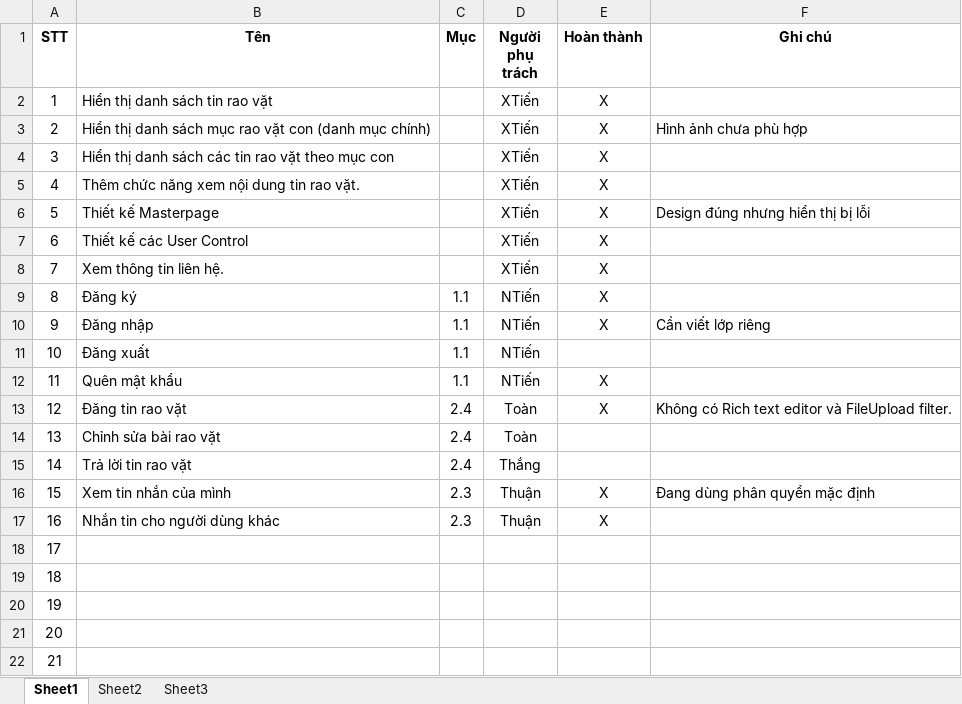
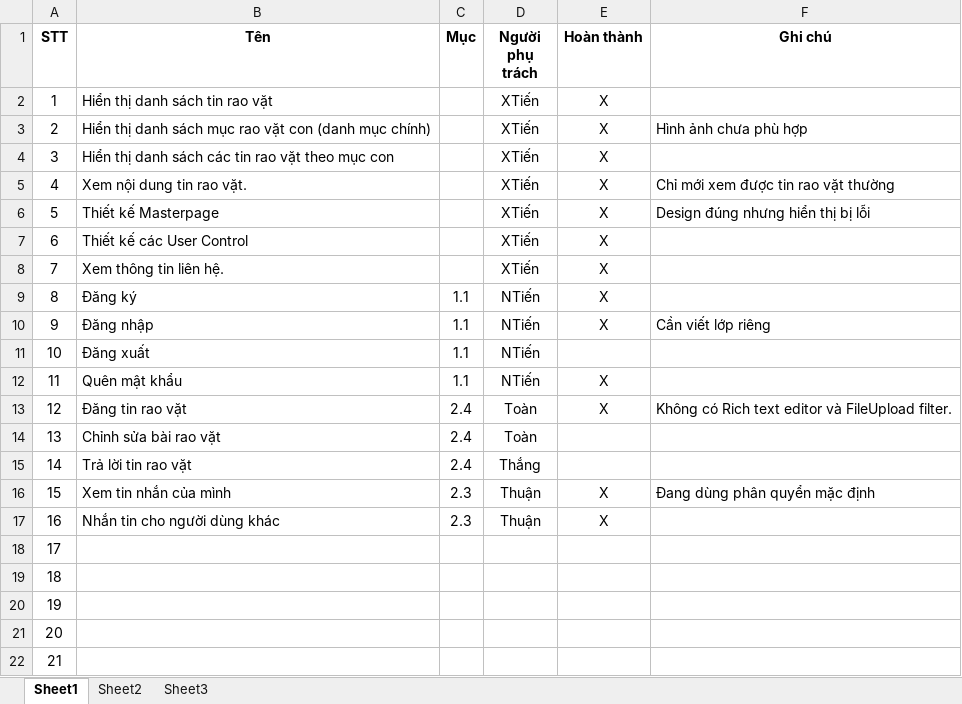
Before and after one commit to Alex7Huynh/web-b4-doan, an Excel workbook: Danh sach chuc nang/Features.xlsx, sheet Sheet1, drawn as a sheet; values as stored, in another font and other column widths than the file's, no borders; the diff names each change by its address in the sheet, - before the commit and + after, or states it on an @@ line.

Commit message:
Chỉnh sửa MaDanhMucCon của các câu lệnh insert TinRaoVatThuong, ... Hiển thị giao diện chỉnh sửa cho 2 view đầu.

```diff
--- a/Danh sach chuc nang/Features.xlsx (sheet Sheet1)
+++ b/Danh sach chuc nang/Features.xlsx (sheet Sheet1)
-B5 (Tên): Thêm chức năng xem nội dung tin rao vặt.
+B5 (Tên): Xem nội dung tin rao vặt.
-F5 (Ghi chú): (empty)
+F5 (Ghi chú): Chỉ mới xem được tin rao vặt thường
```
Also changed, not shown: 15 other files.
